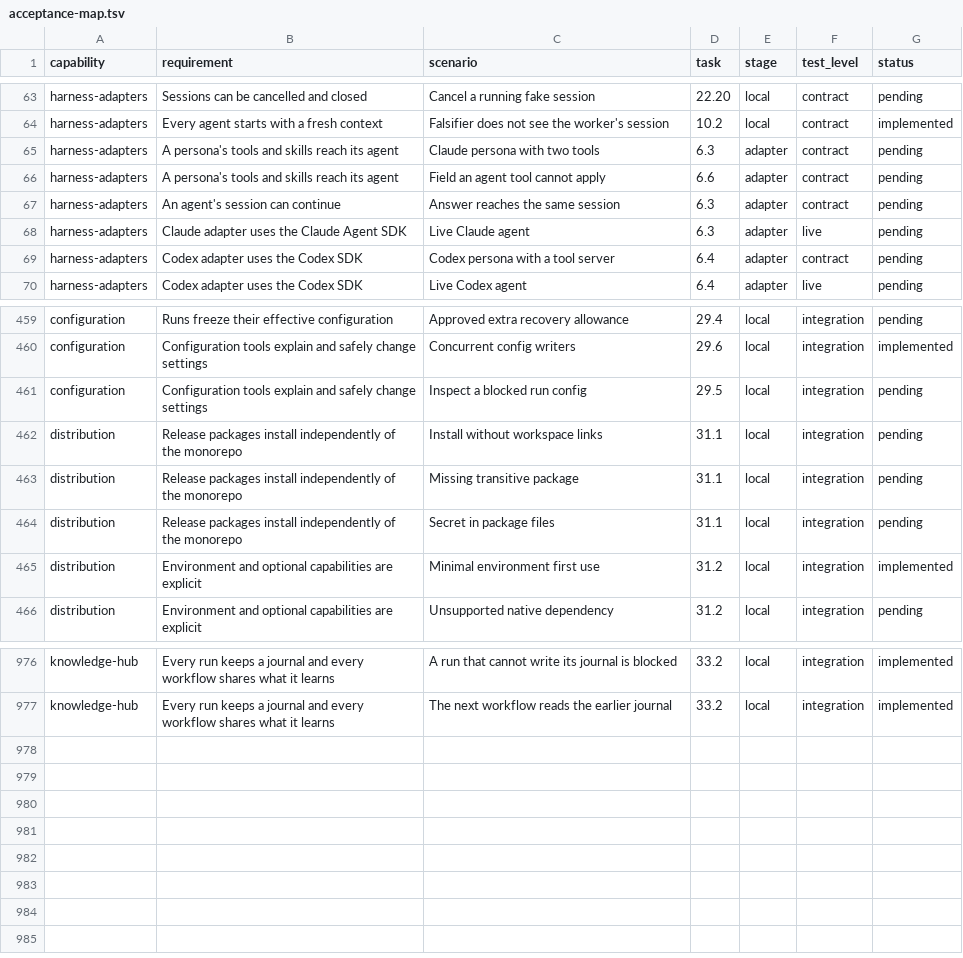
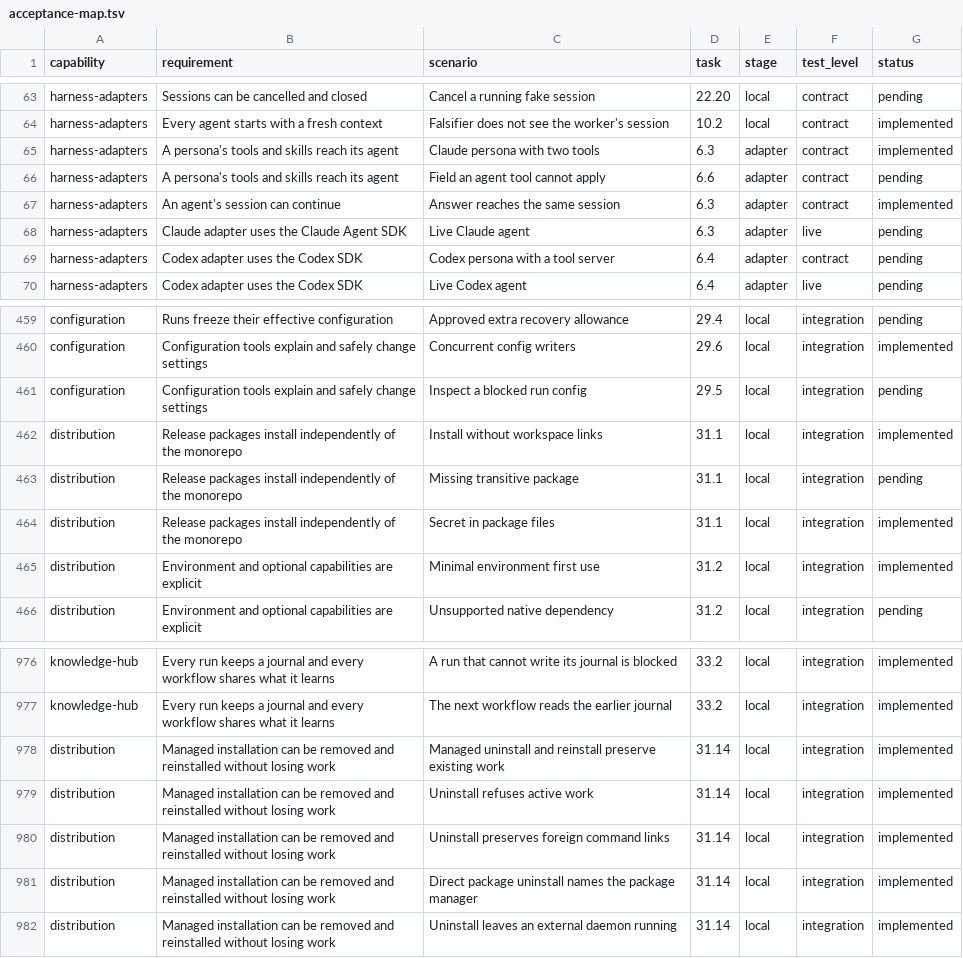
Before and after one commit to thecharge/titan-nano, a TSV file: openspec/changes/resilient-agent-blackboard-bun/research/acceptance-map.tsv, drawn as a sheet; only a part is shown, gaps mark what is left out.

Commit message:
feat(distribution): verify the managed Titan lifecycle
Add managed launcher removal, verify clean archive and registry installs,
and cover Claude persona and continuation behavior with the pinned SDK.

Titan authored the candidates and independently refuted two uninstall
variants. The OpenSpec evidence records the final manual corrections.

Written by hand: apps/cli/src/application.ts
Written by hand: apps/cli/src/catalog.ts
Written by hand: apps/cli/src/commands/inspect.ts
Written by hand: apps/cli/src/prerequisites.ts
Written by hand: apps/cli/src/update-install.ts
Written by hand: docs/distribution.md
Written by hand: docs/install.md
Written by hand: openspec/changes/resilient-agent-blackboard-bun/research/acceptance-map.tsv
Written by hand: openspec/changes/resilient-agent-blackboard-bun/research/lifecycle-delivery.md
Written by hand: openspec/changes/resilient-agent-blackboard-bun/specs/distribution/spec.md
Written by hand: openspec/changes/resilient-agent-blackboard-bun/tasks.md
Written by hand: packages/backend-claude/README.md
Written by hand: packages/constants/src/cli.ts
Written by hand: packages/constants/src/packaging.ts
Written by hand: packages/constants/src/updates.ts
Written by hand: packages/messages/src/cli.ts
Written by hand: packages/messages/src/knowledge.ts
Written by hand: packages/messages/src/updates.ts
Written by hand: packages/types/src/updates.ts
Written by hand: testing/cases/claude-transport.ts
Written by hand: testing/cases/distribution.ts
Written by hand: testing/cases/install-script.ts
Written by hand: testing/factories/claude-transport.ts
Written by hand: testing/factories/distribution.ts
Written by hand: testing/factories/install-script.ts
Written by hand: testing/fixtures/cli-catalog.json
Written by hand: testing/fixtures/vendors/claude-0.3.329.mjs
Written by hand: testing/integration/claude-transport.test.ts
Written by hand: testing/integration/distribution.test.ts
Written by hand: testing/integration/install-script.test.ts
Written by hand: tooling/scripts/bootstrap-install.ts
Written by hand: tooling/scripts/check-package-registry.ts
Written by hand: tooling/scripts/pack.ts
Written by hand: tooling/scripts/probe-package.ts

```diff
--- a/openspec/changes/resilient-agent-blackboard-bun/research/acceptance-map.tsv
+++ b/openspec/changes/resilient-agent-blackboard-bun/research/acceptance-map.tsv
@@ -64,5 +64,5 @@ harness-adapters	Sessions can be cancelled and closed	Cancel a running fake sess
 harness-adapters	Every agent starts with a fresh context	Falsifier does not see the worker's session	10.2	local	contract	implemented
-harness-adapters	A persona's tools and skills reach its agent	Claude persona with two tools	6.3	adapter	contract	pending
+harness-adapters	A persona's tools and skills reach its agent	Claude persona with two tools	6.3	adapter	contract	implemented
 harness-adapters	A persona's tools and skills reach its agent	Field an agent tool cannot apply	6.6	adapter	contract	pending
-harness-adapters	An agent's session can continue	Answer reaches the same session	6.3	adapter	contract	pending
+harness-adapters	An agent's session can continue	Answer reaches the same session	6.3	adapter	contract	implemented
 harness-adapters	Claude adapter uses the Claude Agent SDK	Live Claude agent	6.3	adapter	live	pending
@@ -461,5 +461,5 @@ configuration	Configuration tools explain and safely change settings	Concurrent
 configuration	Configuration tools explain and safely change settings	Inspect a blocked run config	29.5	local	integration	pending
-distribution	Release packages install independently of the monorepo	Install without workspace links	31.1	local	integration	pending
+distribution	Release packages install independently of the monorepo	Install without workspace links	31.1	local	integration	implemented
 distribution	Release packages install independently of the monorepo	Missing transitive package	31.1	local	integration	pending
-distribution	Release packages install independently of the monorepo	Secret in package files	31.1	local	integration	pending
+distribution	Release packages install independently of the monorepo	Secret in package files	31.1	local	integration	implemented
 distribution	Environment and optional capabilities are explicit	Minimal environment first use	31.2	local	integration	implemented
@@ -977 +977,6 @@ knowledge-hub	Every run keeps a journal and every workflow shares what it learns
 knowledge-hub	Every run keeps a journal and every workflow shares what it learns	The next workflow reads the earlier journal	33.2	local	integration	implemented
+distribution	Managed installation can be removed and reinstalled without losing work	Managed uninstall and reinstall preserve existing work	31.14	local	integration	implemented
+distribution	Managed installation can be removed and reinstalled without losing work	Uninstall refuses active work	31.14	local	integration	implemented
+distribution	Managed installation can be removed and reinstalled without losing work	Uninstall preserves foreign command links	31.14	local	integration	implemented
+distribution	Managed installation can be removed and reinstalled without losing work	Direct package uninstall names the package manager	31.14	local	integration	implemented
+distribution	Managed installation can be removed and reinstalled without losing work	Uninstall leaves an external daemon running	31.14	local	integration	implemented
```
Also changed, not shown: 33 other files.
